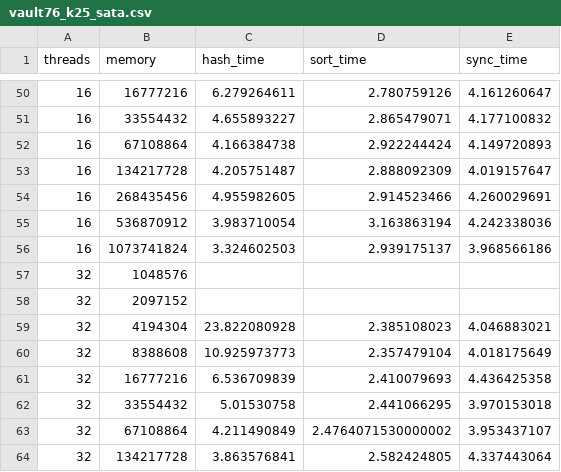
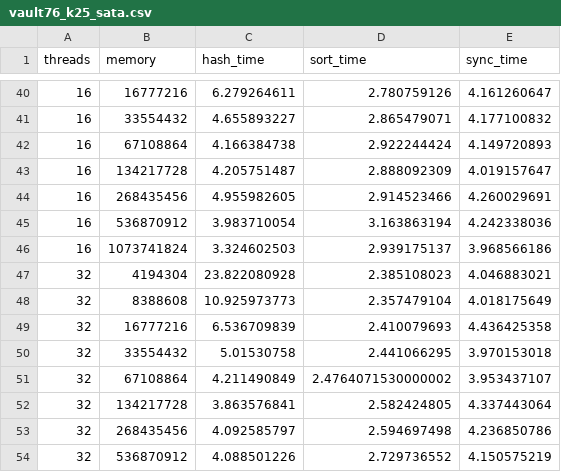
Before and after one commit to NrgNinja/vault-76, a CSV file: entrance/src/benchmark/vault_csv/vault76_k25_sata.csv, drawn as a sheet; only a part is shown, gaps mark what is left out; the shorter side is filled out with more unchanged rows; the diff covers the shown part only.

```diff
--- a/entrance/src/benchmark/vault_csv/vault76_k25_sata.csv
+++ b/entrance/src/benchmark/vault_csv/vault76_k25_sata.csv
@@ -56,4 +46,2 @@ threads,memory,hash_time,sort_time,sync_time
 16,1073741824,3.324602503,2.939175137,3.968566186
-32,1048576,
-32,2097152,
 32,4194304,23.822080928,2.385108023,4.046883021
```
Also changed, not shown: 10 removed rows elsewhere in this file, 6 other files.
